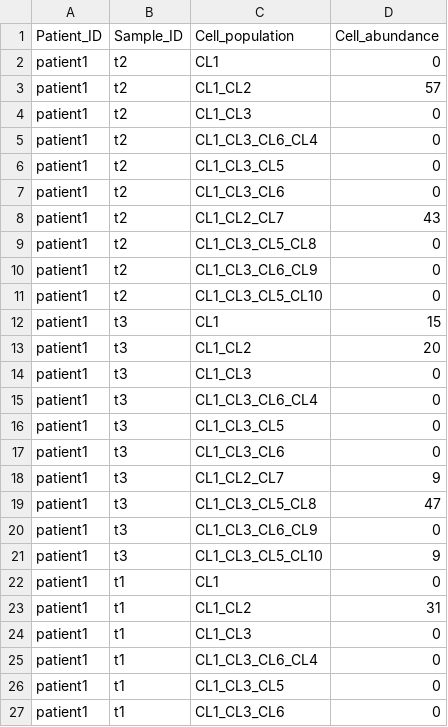
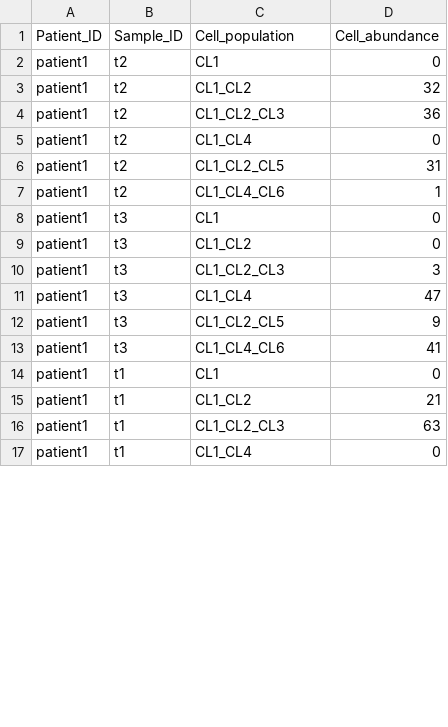
Before and after one commit to getzlab/SimulatedTumorData, a TSV file: sim_data/patient1/phylogicNDT_results/patient1_cell_population_abundances.tsv, drawn as a sheet; only a part is shown; the diff covers the shown part only.

```diff
--- a/sim_data/patient1/phylogicNDT_results/patient1_cell_population_abundances.tsv
+++ b/sim_data/patient1/phylogicNDT_results/patient1_cell_population_abundances.tsv
@@ -2,26 +2,16 @@ Patient_ID	Sample_ID	Cell_population	Cell_abundance
 patient1	t2	CL1	0
-patient1	t2	CL1_CL2	57
-patient1	t2	CL1_CL3	0
-patient1	t2	CL1_CL3_CL6_CL4	0
-patient1	t2	CL1_CL3_CL5	0
-patient1	t2	CL1_CL3_CL6	0
-patient1	t2	CL1_CL2_CL7	43
-patient1	t2	CL1_CL3_CL5_CL8	0
-patient1	t2	CL1_CL3_CL6_CL9	0
-patient1	t2	CL1_CL3_CL5_CL10	0
-patient1	t3	CL1	15
-patient1	t3	CL1_CL2	20
-patient1	t3	CL1_CL3	0
-patient1	t3	CL1_CL3_CL6_CL4	0
-patient1	t3	CL1_CL3_CL5	0
-patient1	t3	CL1_CL3_CL6	0
-patient1	t3	CL1_CL2_CL7	9
-patient1	t3	CL1_CL3_CL5_CL8	47
-patient1	t3	CL1_CL3_CL6_CL9	0
-patient1	t3	CL1_CL3_CL5_CL10	9
+patient1	t2	CL1_CL2	32
+patient1	t2	CL1_CL2_CL3	36
+patient1	t2	CL1_CL4	0
+patient1	t2	CL1_CL2_CL5	31
+patient1	t2	CL1_CL4_CL6	1
+patient1	t3	CL1	0
+patient1	t3	CL1_CL2	0
+patient1	t3	CL1_CL2_CL3	3
+patient1	t3	CL1_CL4	47
+patient1	t3	CL1_CL2_CL5	9
+patient1	t3	CL1_CL4_CL6	41
 patient1	t1	CL1	0
-patient1	t1	CL1_CL2	31
-patient1	t1	CL1_CL3	0
-patient1	t1	CL1_CL3_CL6_CL4	0
-patient1	t1	CL1_CL3_CL5	0
-patient1	t1	CL1_CL3_CL6	0
+patient1	t1	CL1_CL2	21
+patient1	t1	CL1_CL2_CL3	63
+patient1	t1	CL1_CL4	0
```
Also changed, not shown: 2 removed rows and 4 edited cells elsewhere in this file, sim_data/patient1/patient_reviewer_data/patient1_data.tsv, sim_data/patient1/patient_reviewer_data/patient1_samples_data.tsv, 56 other files.
